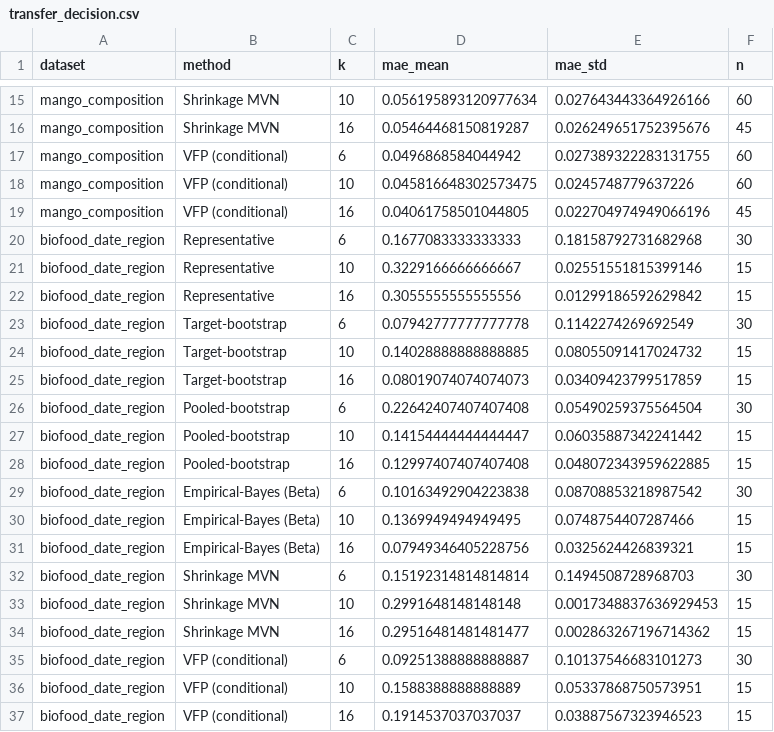
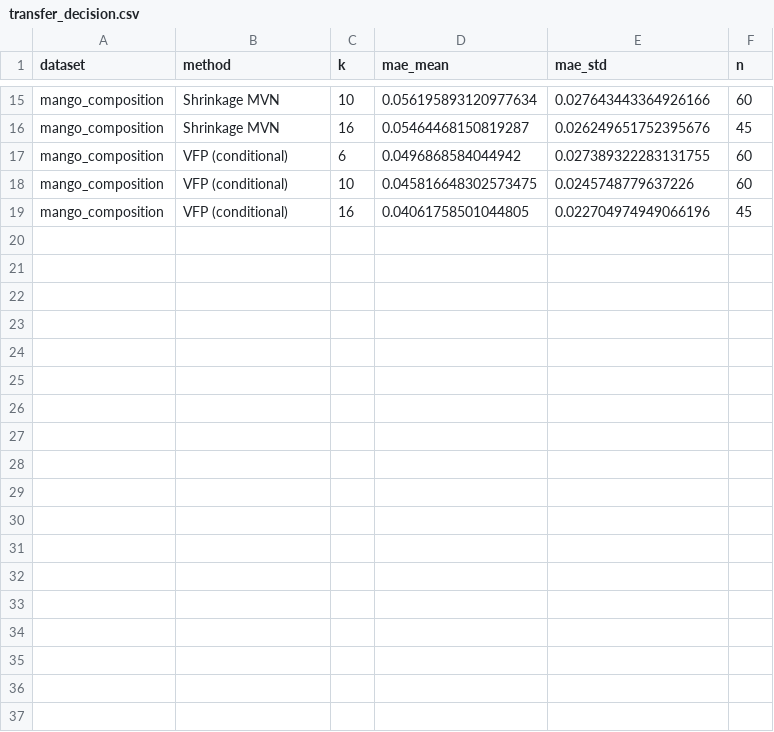
Before and after one commit to computefoodlab/virtual-population-lab, a CSV file: results/_summary/transfer_decision.csv, drawn as a sheet; only a part is shown, gaps mark what is left out.

Commit message:
experiments: reconcile deep baselines, unify conditional model, add drift CSV + architecture doc
- deep_baselines: route MCMC/PI-VAE through the main pipeline (calib_reference,
  constraints) and 5 seeds, so Table S7 matches the fidelity table; CTGAN/TVAE
  remain far behind on all six datasets.
- transfer_decision: use the unified conditional model (mechanistic_cvae with
  mechanistic terms off = plain conditional VAE); mango cultivar transfer only.
- citrus_digital_twin: report error mean +/- s.d. and per-condition predicted-vs-true
  fractions across all thresholds.
- drift_detection: write results/_summary/drift_detection.csv (Table S19 backing).
- ARCHITECTURE.md: rewrite to the current model (edge term disabled; physics =
  conservation + published kinetics), architecture and hyperparameters.

```diff
--- a/results/_summary/transfer_decision.csv
+++ b/results/_summary/transfer_decision.csv
@@ -19,19 +19 @@ mango_composition,VFP (conditional),10,0.045816648302573475,0.0245748779637226,6
 mango_composition,VFP (conditional),16,0.04061758501044805,0.022704974949066196,45
-biofood_date_region,Representative,6,0.1677083333333333,0.18158792731682968,30
-biofood_date_region,Representative,10,0.3229166666666667,0.02551551815399146,15
-biofood_date_region,Representative,16,0.3055555555555556,0.01299186592629842,15
-biofood_date_region,Target-bootstrap,6,0.07942777777777778,0.1142274269692549,30
-biofood_date_region,Target-bootstrap,10,0.14028888888888885,0.08055091417024732,15
-biofood_date_region,Target-bootstrap,16,0.08019074074074073,0.03409423799517859,15
-biofood_date_region,Pooled-bootstrap,6,0.22642407407407408,0.05490259375564504,30
-biofood_date_region,Pooled-bootstrap,10,0.14154444444444447,0.06035887342241442,15
-biofood_date_region,Pooled-bootstrap,16,0.12997407407407408,0.048072343959622885,15
-biofood_date_region,Empirical-Bayes (Beta),6,0.10163492904223838,0.08708853218987542,30
-biofood_date_region,Empirical-Bayes (Beta),10,0.1369949494949495,0.0748754407287466,15
-biofood_date_region,Empirical-Bayes (Beta),16,0.07949346405228756,0.0325624426839321,15
-biofood_date_region,Shrinkage MVN,6,0.15192314814814814,0.1494508728968703,30
-biofood_date_region,Shrinkage MVN,10,0.2991648148148148,0.0017348837636929453,15
-biofood_date_region,Shrinkage MVN,16,0.29516481481481477,0.002863267196714362,15
-biofood_date_region,VFP (conditional),6,0.09251388888888887,0.10137546683101273,30
-biofood_date_region,VFP (conditional),10,0.1588388888888889,0.05337868750573951,15
-biofood_date_region,VFP (conditional),16,0.1914537037037037,0.03887567323946523,15
```
Also changed, not shown: results/_summary/citrus_digital_twin_percondition.csv, results/_summary/deep_baselines.csv, 6 other files.
